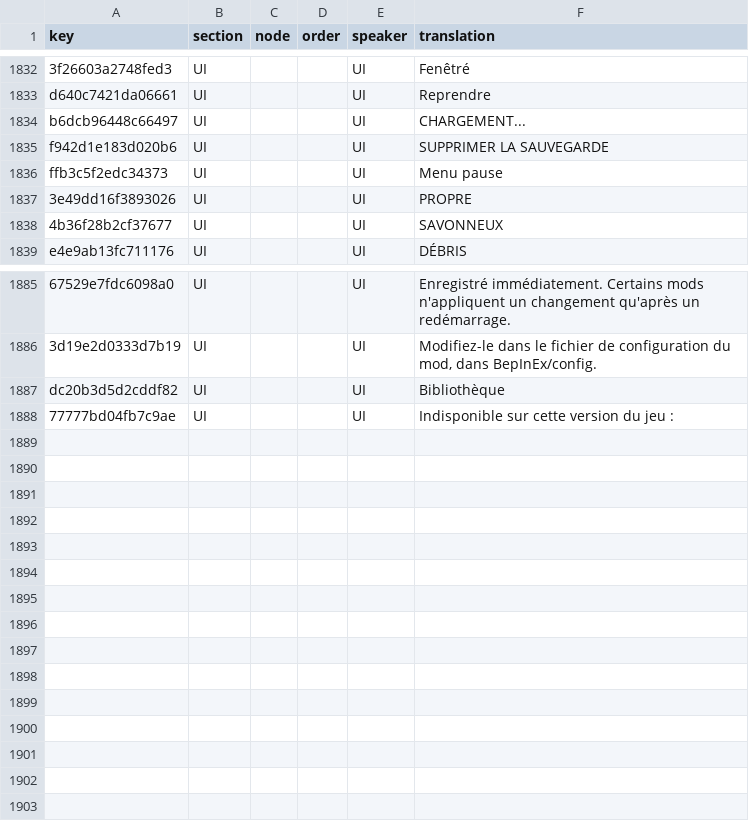
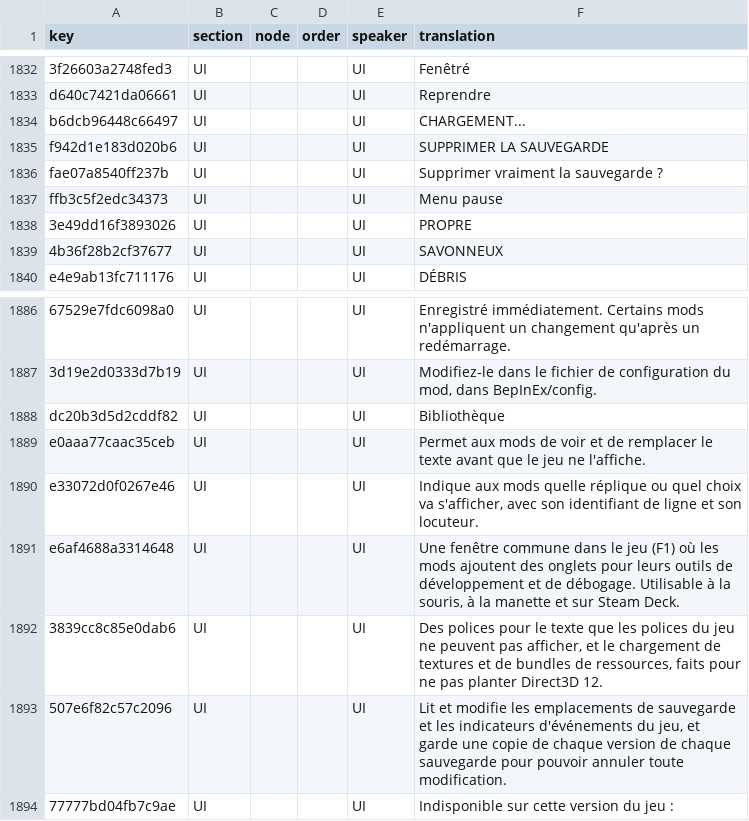
Before and after one commit to 223n/dragnwash-localization, a CSV file: Translations/fr/strings.csv, drawn as a sheet; only a part is shown, gaps mark what is left out; the diff names each change by its address in the sheet, - before the commit and + after, or states it on an @@ line.

```diff
--- a/Translations/fr/strings.csv
+++ b/Translations/fr/strings.csv
+row 1836: fae07a8540ff237b | UI |  |  | UI | Supprimer vraiment la sauvegarde ?
+row 1889: e0aaa77caac35ceb | UI |  |  | UI | Permet aux mods de voir et de remplacer le texte avant que le jeu ne l'affiche.
+row 1890: e33072d0f0267e46 | UI |  |  | UI | Indique aux mods quelle réplique ou quel choix va s'afficher, avec son identifiant de ligne et son locuteur.
+row 1891: e6af4688a3314648 | UI |  |  | UI | Une fenêtre commune dans le jeu (F1) où les mods ajoutent des onglets pour leurs outils de développement et de débogage. Utilisable à la souris, à la manette et sur Steam Deck.
+row 1892: 3839cc8c85e0dab6 | UI |  |  | UI | Des polices pour le texte que les polices du jeu ne peuvent pas afficher, et le chargement de textures et de bundles de ressources, faits pour ne pas planter Direct3D 12.
+row 1893: 507e6f82c57c2096 | UI |  |  | UI | Lit et modifie les emplacements de sauvegarde et les indicateurs d'événements du jeu, et garde une copie de chaque version de chaque sauvegarde pour pouvoir annuler toute modification.
```
Also changed, not shown: Translations/es/strings.csv, Translations/he/strings.csv, 10 other files.
